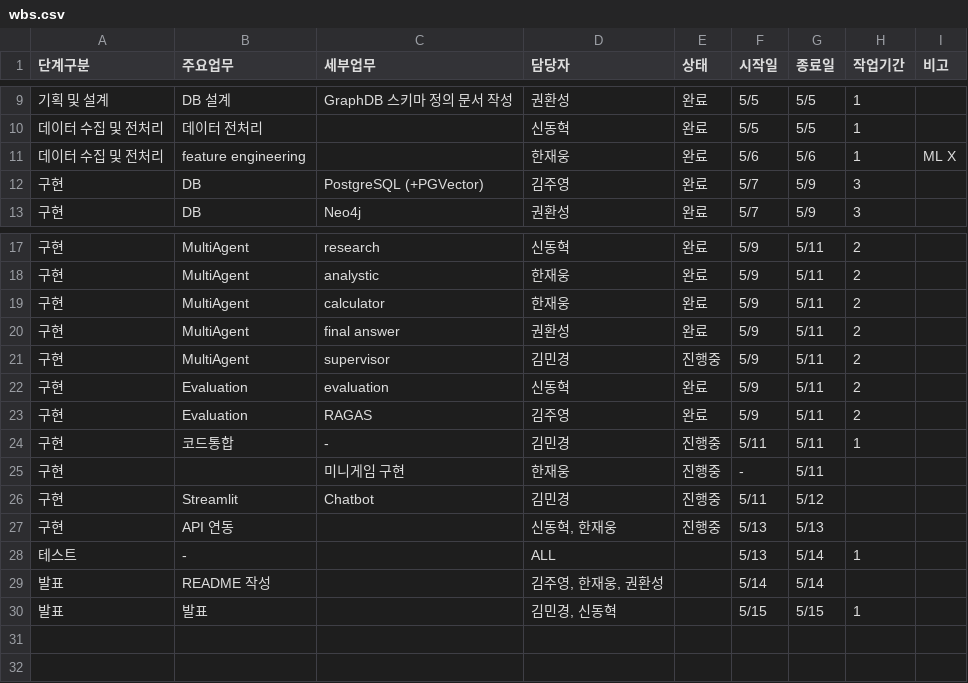
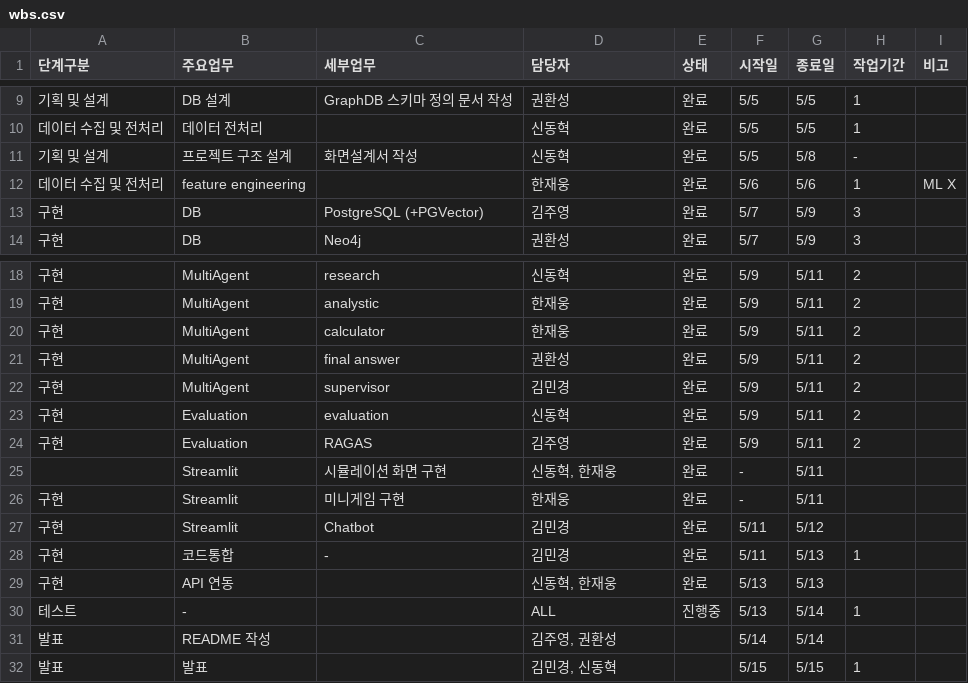
Before and after one commit to SKNETWORKS-FAMILY-AICAMP/SKN27-3rd-1TEAM, a CSV file: docs/wbs.csv, drawn as a sheet; only a part is shown, gaps mark what is left out.

```diff
--- a/docs/wbs.csv
+++ b/docs/wbs.csv
@@ -10,2 +10,3 @@
 데이터 수집 및 전처리,데이터 전처리,,신동혁,완료,5/5,5/5,1,
+기획 및 설계,프로젝트 구조 설계,화면설계서 작성,신동혁,완료,5/5,5/8,-,
 데이터 수집 및 전처리,feature engineering,,한재웅,완료,5/6,5/6,1,ML X
@@ -20,11 +21,12 @@
 구현,MultiAgent,final answer,권환성,완료,5/9,5/11,2,
-구현,MultiAgent,"supervisor ",김민경,진행중,5/9,5/11,2,
+구현,MultiAgent,"supervisor ",김민경,완료,5/9,5/11,2,
 구현,Evaluation,evaluation,신동혁,완료,5/9,5/11,2,
 구현,Evaluation,RAGAS,김주영,완료,5/9,5/11,2,
-구현,코드통합,"- ",김민경,진행중,5/11,5/11,1,
-구현,,미니게임 구현,한재웅,진행중,-,5/11,,
-구현,Streamlit,Chatbot,김민경,진행중,5/11,5/12,,
-구현,API 연동,,"신동혁, 한재웅",진행중,5/13,5/13,,
-테스트,-,,ALL,,5/13,5/14,1,
-발표,README 작성,,"김주영, 한재웅, 권환성",,5/14,5/14,,
+,Streamlit,시뮬레이션 화면 구현,"신동혁, 한재웅",완료,-,5/11,,
+구현,Streamlit,미니게임 구현,한재웅,완료,-,5/11,,
+구현,Streamlit,Chatbot,김민경,완료,5/11,5/12,,
+구현,코드통합,"- ",김민경,완료,5/11,5/13,1,
+구현,API 연동,,"신동혁, 한재웅",완료,5/13,5/13,,
+테스트,-,,ALL,진행중,5/13,5/14,1,
+발표,README 작성,,"김주영, 권환성",,5/14,5/14,,
 발표,발표,,"김민경, 신동혁",,5/15,5/15,1,
```
Also changed, not shown: 1 other file.
